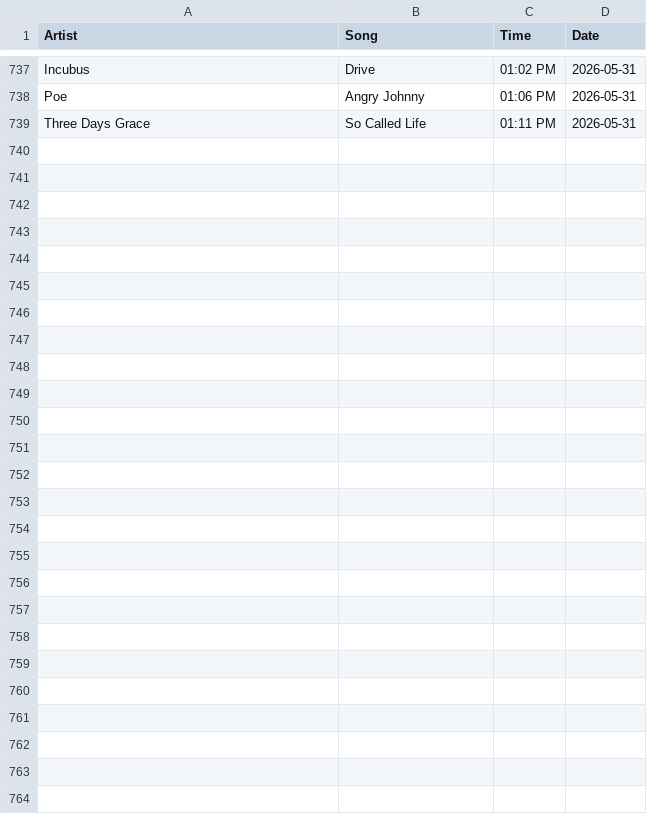
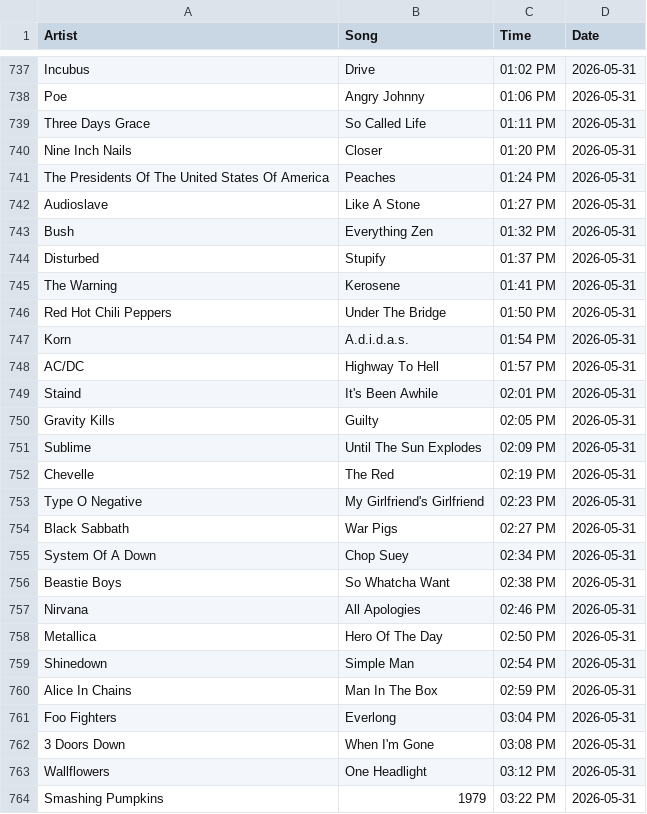
Before and after one commit to PeytonJStrack/WWSK-Song-Analysis-And-Dashboard, a CSV file: data/Shark_Data.csv, drawn as a sheet; only a part is shown, gaps mark what is left out; the diff names each change by its address in the sheet, - before the commit and + after, or states it on an @@ line.

```diff
--- a/data/Shark_Data.csv
+++ b/data/Shark_Data.csv
+row 740: Nine Inch Nails | Closer | 01:20 PM | 2026-05-31
+row 741: The Presidents Of The United States Of America | Peaches | 01:24 PM | 2026-05-31
+row 742: Audioslave | Like A Stone | 01:27 PM | 2026-05-31
+row 743: Bush | Everything Zen | 01:32 PM | 2026-05-31
+row 744: Disturbed | Stupify | 01:37 PM | 2026-05-31
+row 745: The Warning | Kerosene | 01:41 PM | 2026-05-31
+row 746: Red Hot Chili Peppers | Under The Bridge | 01:50 PM | 2026-05-31
+row 747: Korn | A.d.i.d.a.s. | 01:54 PM | 2026-05-31
+row 748: AC/DC | Highway To Hell | 01:57 PM | 2026-05-31
+row 749: Staind | It's Been Awhile | 02:01 PM | 2026-05-31
+row 750: Gravity Kills | Guilty | 02:05 PM | 2026-05-31
+row 751: Sublime | Until The Sun Explodes | 02:09 PM | 2026-05-31
+row 752: Chevelle | The Red | 02:19 PM | 2026-05-31
+row 753: Type O Negative | My Girlfriend's Girlfriend | 02:23 PM | 2026-05-31
+row 754: Black Sabbath | War Pigs | 02:27 PM | 2026-05-31
+row 755: System Of A Down | Chop Suey | 02:34 PM | 2026-05-31
+row 756: Beastie Boys | So Whatcha Want | 02:38 PM | 2026-05-31
+row 757: Nirvana | All Apologies | 02:46 PM | 2026-05-31
+row 758: Metallica | Hero Of The Day | 02:50 PM | 2026-05-31
+row 759: Shinedown | Simple Man | 02:54 PM | 2026-05-31
+row 760: Alice In Chains | Man In The Box | 02:59 PM | 2026-05-31
+row 761: Foo Fighters | Everlong | 03:04 PM | 2026-05-31
+row 762: 3 Doors Down | When I'm Gone | 03:08 PM | 2026-05-31
+row 763: Wallflowers | One Headlight | 03:12 PM | 2026-05-31
+row 764: Smashing Pumpkins | 1979 | 03:22 PM | 2026-05-31
```
